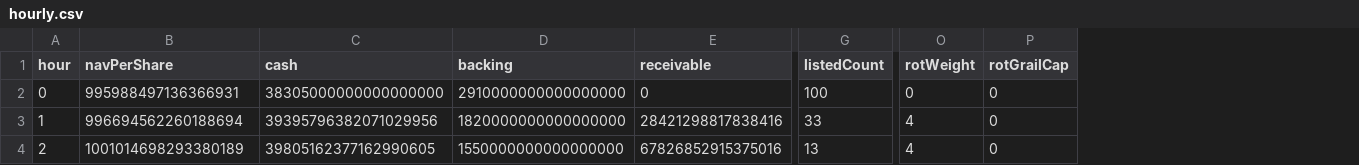
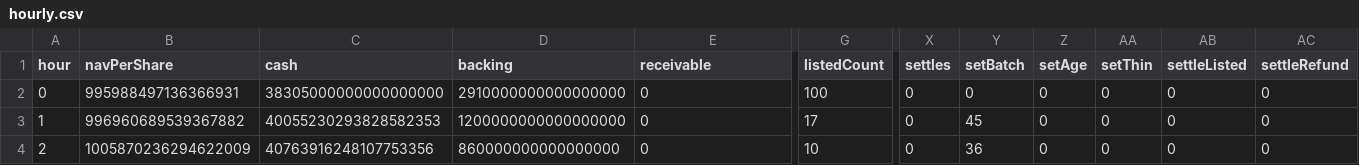
Before and after one commit to ripe0x/draw-shapes, a CSV file: evidence/play/test_playPullPastHourEnd/hourly.csv, drawn as a sheet; only a part is shown, gaps mark what is left out; removed rows and columns are numbered as before the commit, all else as after; the diff covers the shown part only; the diff names each change by its address in the sheet, - before the commit and + after, or states it on an @@ line.

```diff
--- a/evidence/play/test_playPullPastHourEnd/hourly.csv
+++ b/evidence/play/test_playPullPastHourEnd/hourly.csv
-column O (rotWeight), rows 2-4: 0 | 4 | 4
-column P (rotGrailCap), rows 2-4: all 0
+column X (settles), rows 2-4: all 0
+column Y (setBatch), rows 2-4: 0 | 45 | 36
+column Z (setAge), rows 2-4: all 0
+column AA (setThin), rows 2-4: all 0
+column AB (settleListed), rows 2-4: all 0
+column AC (settleRefund), rows 2-4: all 0
-B3 (navPerShare): 996694562260188694
+B3 (navPerShare): 996960689539367882
-C3 (cash): 39395796382071029956
+C3 (cash): 40055230293828582353
-D3 (backing): 1820000000000000000
+D3 (backing): 1200000000000000000
-E3 (receivable): 28421298817838416
+E3 (receivable): 0
-G3 (listedCount): 33
+G3 (listedCount): 17
-B4 (navPerShare): 1001014698293380189
+B4 (navPerShare): 1005870236294622009
-C4 (cash): 39805162377162990605
+C4 (cash): 40763916248107753356
-D4 (backing): 1550000000000000000
+D4 (backing): 860000000000000000
-E4 (receivable): 67826852915375016
+E4 (receivable): 0
-G4 (listedCount): 13
+G4 (listedCount): 10
```
Also changed, not shown: 17 edited cells elsewhere in this file, evidence/play/test_play100PerDay/hourly.csv, evidence/play/test_play100PerDay/pulls.csv, 43 other files.
